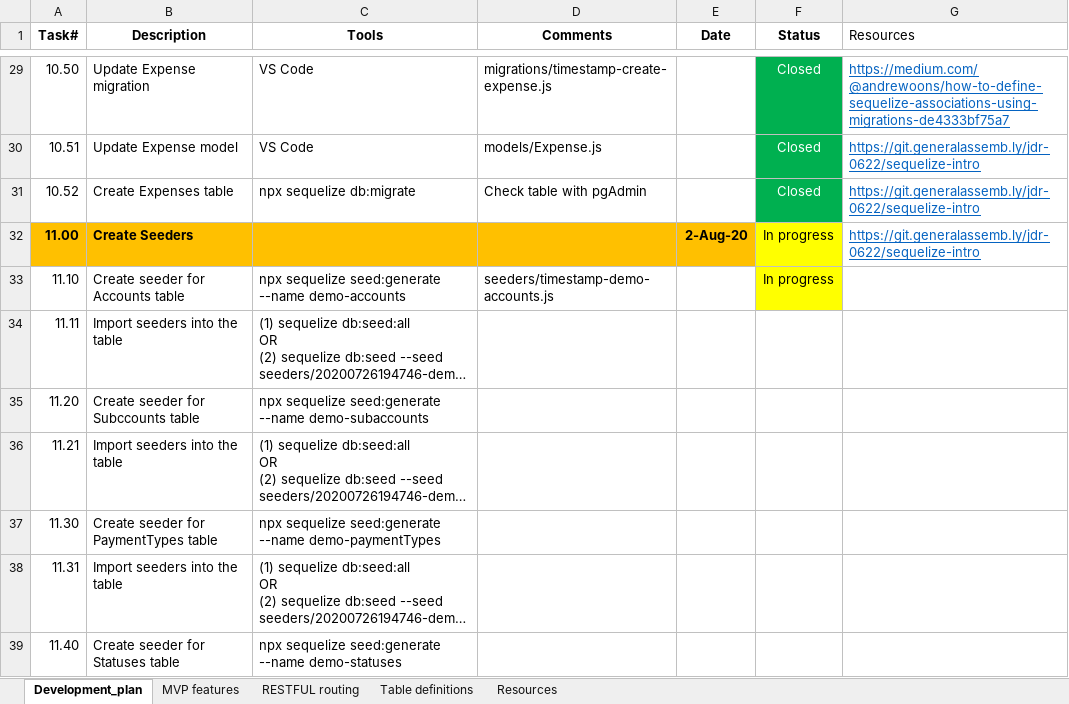
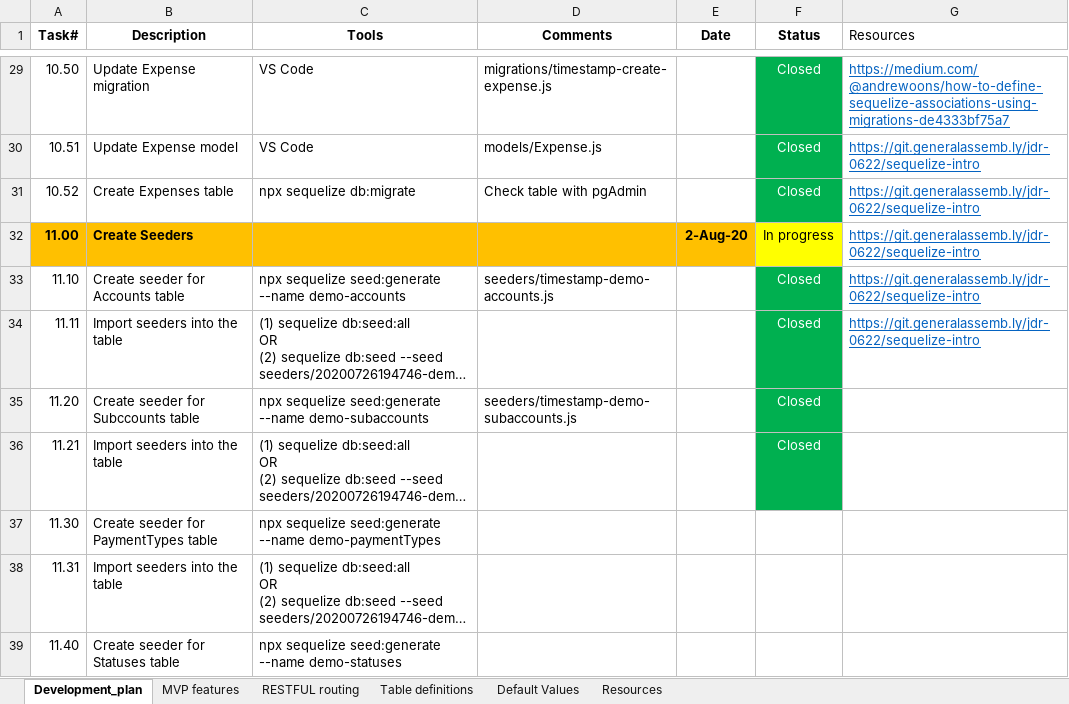
Before and after one commit to ctrevino-mx/deere-project2-starter, an Excel workbook: documentation/Expense_Tracker_App_plan.xlsx, sheet Development_plan, drawn as a sheet; only a part is shown, gaps mark what is left out; long unchanged cells end in …; values as stored, in another font and other column widths than the file's, no borders; the diff names each change by its address in the sheet, - before the commit and + after, or states it on an @@ line.

Commit message:
Commit: All tables loaded with seeders

```diff
--- a/documentation/Expense_Tracker_App_plan.xlsx (sheet Development_plan)
+++ b/documentation/Expense_Tracker_App_plan.xlsx (sheet Development_plan)
+sheet tab: Default Values
-F33 (Status): In progress
+F33 (Status): Closed
@@ F33 fill: #FFFF00 → #00B050, text colour: black → #FFFFFF @@
-G33:G34 (Resources): (empty)
+G33:G34 (Resources): https://git.generalassemb.ly/jdr-0622/sequelize-intro
-F34:F36 (Status): (empty)
+F34:F36 (Status): Closed
-F34:F36 fill: none
+F34:F36 fill: #00B050
-D35 (Comments): (empty)
+D35 (Comments): seeders/timestamp-demo-subaccounts.js
```
Also changed, not shown: 5 other files.
